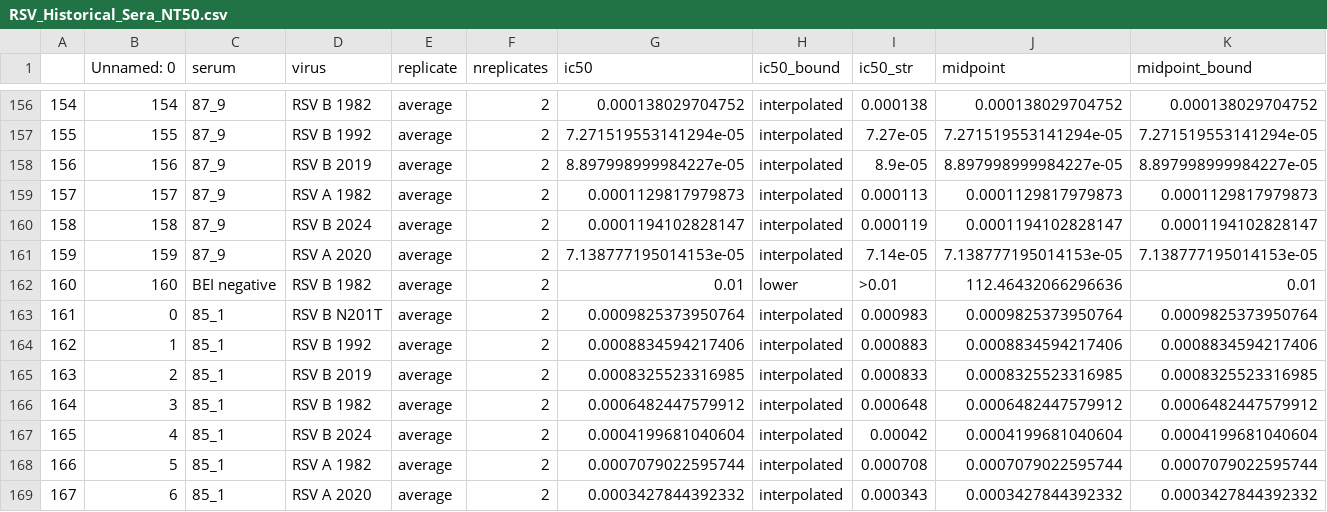
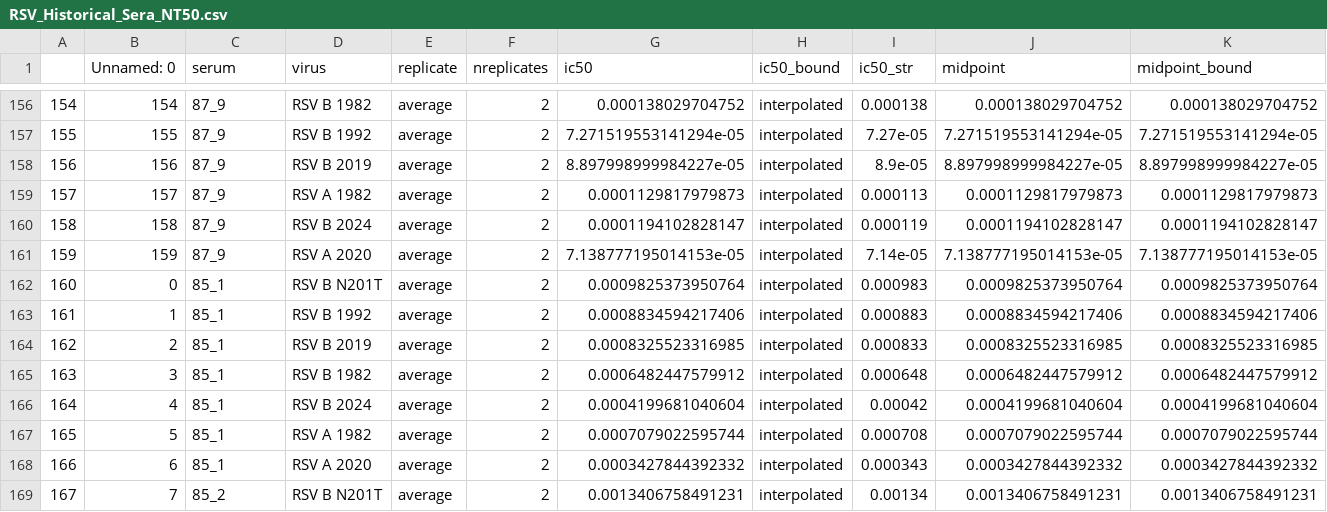
Before and after one commit to jbloomlab/RSV-evolution-neut, a CSV file: 03_output/processed_data/RSV_Historical_Sera_NT50.csv, drawn as a sheet; only a part is shown, gaps mark what is left out; the shorter side is filled out with more unchanged rows; removed rows and columns are numbered as before the commit, all else as after; rows hold the shown columns only; the diff names each change by its address in the sheet, - before the commit and + after, or states it on an @@ line.

```diff
--- a/03_output/processed_data/RSV_Historical_Sera_NT50.csv
+++ b/03_output/processed_data/RSV_Historical_Sera_NT50.csv
-row 162: 160 | 160 | BEI negative | RSV B 1982 | average | 2 | 0.01 | lower | >0.01 | 112.46432066296636 | 0.01
@@ column A renumbered from row 162 down @@
```
Also changed, not shown: 01_data/combined_frac_infect/RSV_Historical_Sera_1_frac_infect.csv, 01_data/frac_infect/250109_fractinfect.csv, 57 other files.
